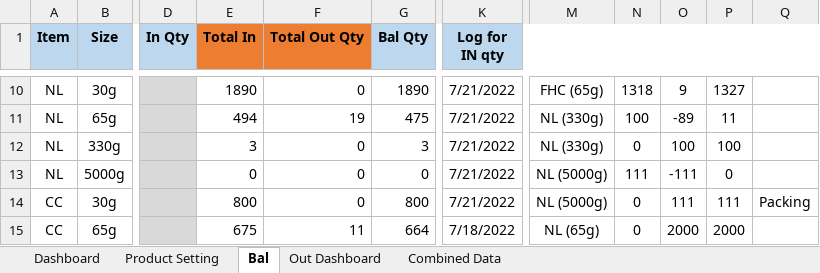
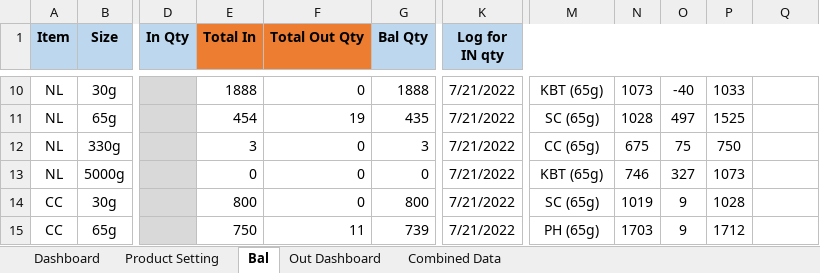
Before and after one commit to TKG-IT-team/Inventory-System, an Excel workbook: prototypeMegaNew.xlsm, sheet Bal, drawn as a sheet; only a part is shown, gaps mark what is left out; values as stored, in another font and other column widths than the file's, no borders; charts and pictures and conditional formats not drawn; the diff covers the shown part only; the diff names each change by its address in the sheet, - before the commit and + after, or states it on an @@ line.

```diff
--- a/prototypeMegaNew.xlsm (sheet Bal)
+++ b/prototypeMegaNew.xlsm (sheet Bal)
-E10 (Total In): 1890
+E10 (Total In): 1888
-G10 (Bal Qty): 1890
+G10 (Bal Qty): 1888
-M10: FHC (65g)
+M10: KBT (65g)
-N10: 1318
+N10: 1073
-O10: 9
+O10: -40
-P10: 1327
+P10: 1033
-E11 (Total In): 494
+E11 (Total In): 454
-G11 (Bal Qty): 475
+G11 (Bal Qty): 435
-M11: NL (330g)
+M11: SC (65g)
-N11: 100
+N11: 1028
-O11: -89
+O11: 497
-P11: 11
+P11: 1525
-M12: NL (330g)
+M12: CC (65g)
-N12: 0
+N12: 675
-O12: 100
+O12: 75
-P12: 100
+P12: 750
-M13: NL (5000g)
+M13: KBT (65g)
-N13: 111
+N13: 746
-O13: -111
+O13: 327
-P13: 0
+P13: 1073
-M14: NL (5000g)
+M14: SC (65g)
-N14: 0
+N14: 1019
-O14: 111
+O14: 9
-P14: 111
+P14: 1028
-Q14: Packing
+Q14: (empty)
-E15 (Total In): 675
+E15 (Total In): 750
-G15 (Bal Qty): 664
+G15 (Bal Qty): 739
-K15 (Log for IN qty): 7/18/2022
+K15 (Log for IN qty): 7/21/2022
-M15: NL (65g)
+M15: PH (65g)
-N15: 0
+N15: 1703
-O15: 2000
+O15: 9
-P15: 2000
+P15: 1712
```
Also changed, not shown: 27 added rows, 128 edited cells and cell formats elsewhere in this sheet, sheet Dashboard, hidden cells, charts or pictures.
